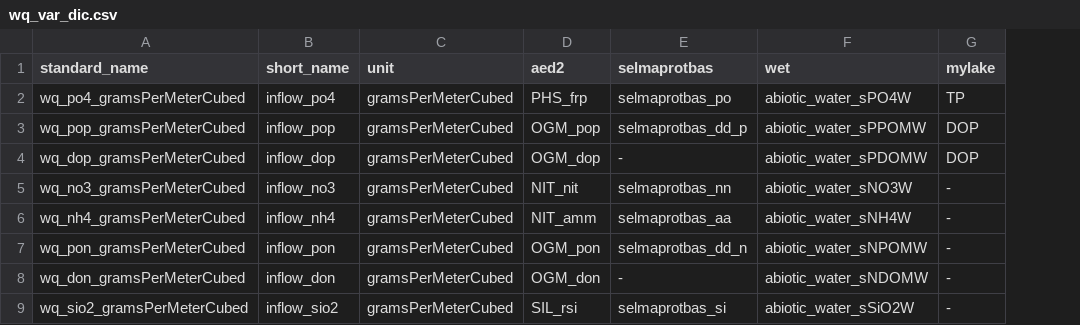
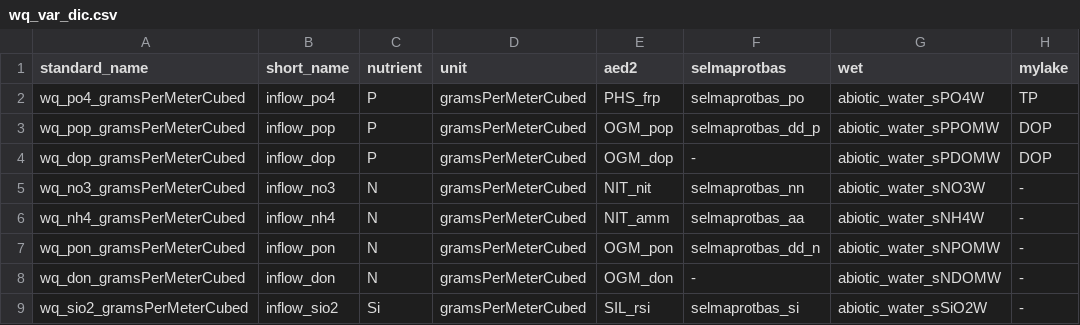
Before and after one commit to aemon-j/LakeEnsemblR.WQ, a CSV file: data/wq_var_dic.csv, drawn as a sheet; only a part is shown; the diff names each change by its address in the sheet, - before the commit and + after, or states it on an @@ line.

Commit message:
Correct unit conversion of nutrient inputs for all models

```diff
--- a/data/wq_var_dic.csv
+++ b/data/wq_var_dic.csv
+column C (nutrient), rows 2-9: P | P | P | N | N | N | N | Si
```
Also changed, not shown: 2 other files.
